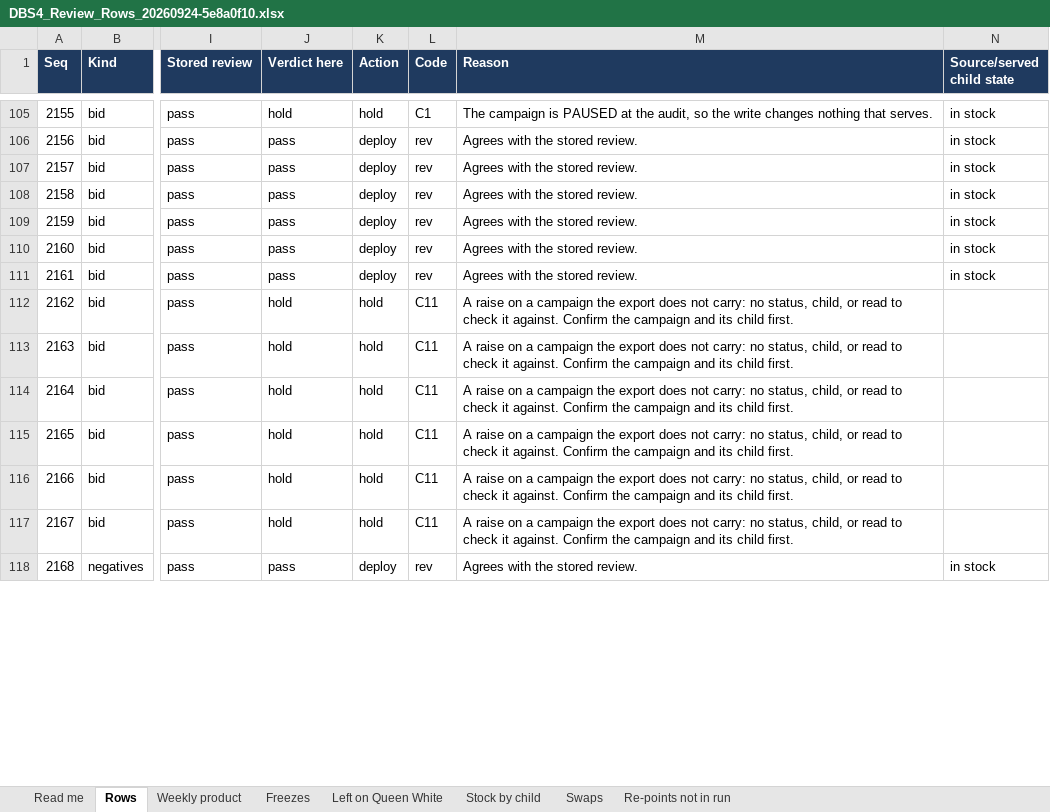
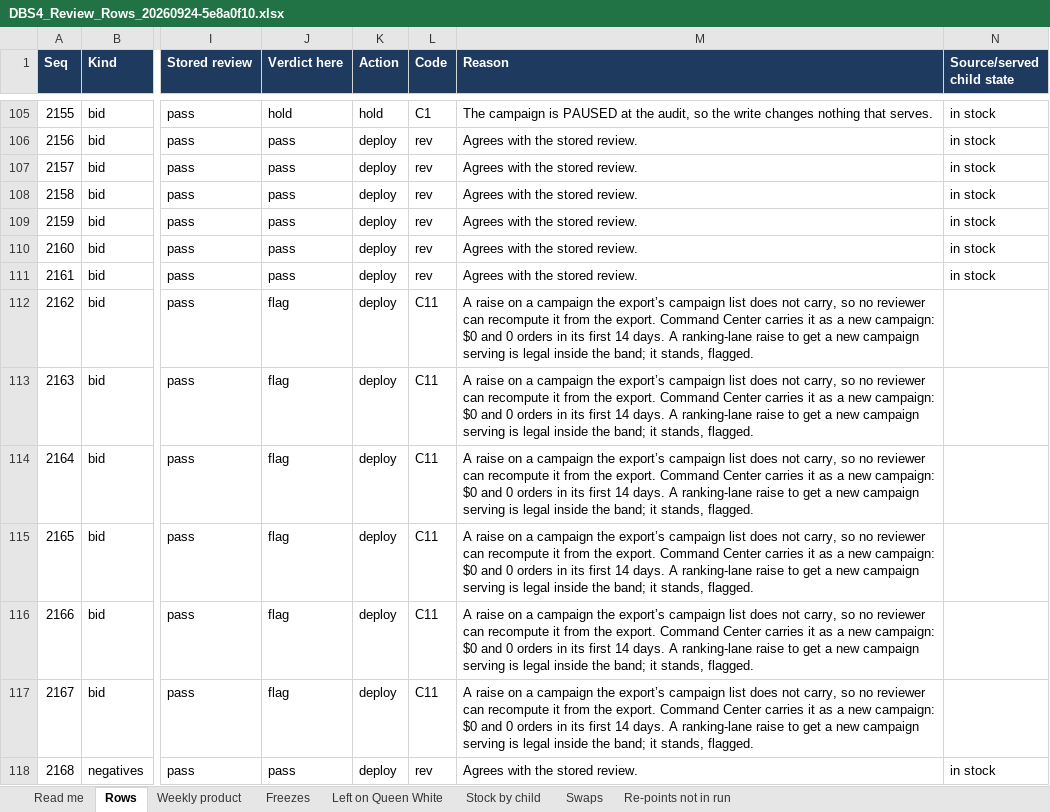
Before and after one commit to zarlish-web/PPC-Audit-, an Excel workbook: docs/reviews/DBS4_Review_Rows_20260924-5e8a0f10.xlsx, sheet Rows, drawn as a sheet; only a part is shown, gaps mark what is left out; values as stored, in another font and other column widths than the file's, no borders; the diff covers the shown part only; the diff names each change by its address in the sheet, - before the commit and + after, or states it on an @@ line.

```diff
--- a/docs/reviews/DBS4_Review_Rows_20260924-5e8a0f10.xlsx (sheet Rows)
+++ b/docs/reviews/DBS4_Review_Rows_20260924-5e8a0f10.xlsx (sheet Rows)
-J112:J117 (Verdict here): hold
+J112:J117 (Verdict here): flag
-K112:K117 (Action): hold
+K112:K117 (Action): deploy
-M112:M117 (Reason): …campaign the export does not carry: no status, child, or read to check it against. Confirm the campaign and its child first.
+M112:M117 (Reason): …campaign the export’s campaign list does not carry, so no reviewer can recompute it from the export. Command Center carries it as a new campaign: $0 and 0 orders in its first 14 days. A ranking-lane raise to get a new campaign serving is legal inside the band; it stands, flagged.
```
Also changed, not shown: 84 edited cells elsewhere in this sheet, sheet Stock by child, sheet Re-points not in run, sheet Swaps, 3 other files.
